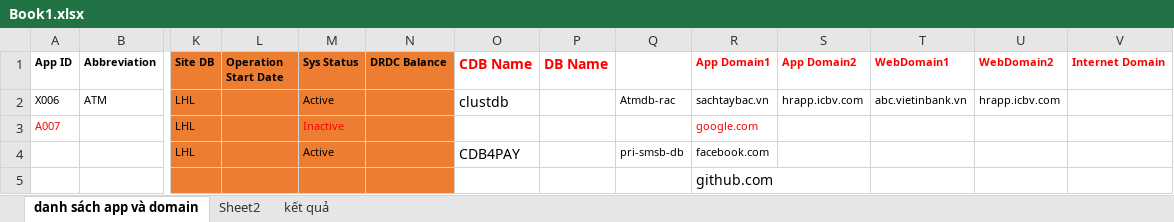
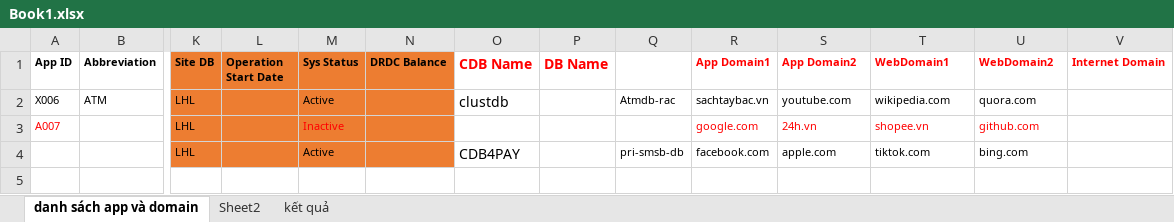
Before and after one commit to sllpklls/Scan-ip, an Excel workbook: data/Book1.xlsx, sheet danh sách app và domain, drawn as a sheet; only a part is shown, gaps mark what is left out; values as stored, in another font and other column widths than the file's, no borders; conditional formats not drawn; rows hold the shown columns only; the diff names each change by its address in the sheet, - before the commit and + after, or states it on an @@ line.

Commit message:
access more column

```diff
--- a/data/Book1.xlsx (sheet danh sách app và domain)
+++ b/data/Book1.xlsx (sheet danh sách app và domain)
-S2 (App Domain2): hrapp.icbv.com
+S2 (App Domain2): youtube.com
-T2 (WebDomain1): abc.vietinbank.vn
+T2 (WebDomain1): wikipedia.com
-U2 (WebDomain2): hrapp.icbv.com
+U2 (WebDomain2): quora.com
-S3 (App Domain2): (empty)
+S3 (App Domain2): 24h.vn
-T3 (WebDomain1): (empty)
+T3 (WebDomain1): shopee.vn
-U3 (WebDomain2): (empty)
+U3 (WebDomain2): github.com
-S4 (App Domain2): (empty)
+S4 (App Domain2): apple.com
-T4 (WebDomain1): (empty)
+T4 (WebDomain1): tiktok.com
-U4 (WebDomain2): (empty)
+U4 (WebDomain2): bing.com
-row 5:  |  |  |  |  |  |  |  |  | github.com
```
Also changed, not shown: 1 other file.
